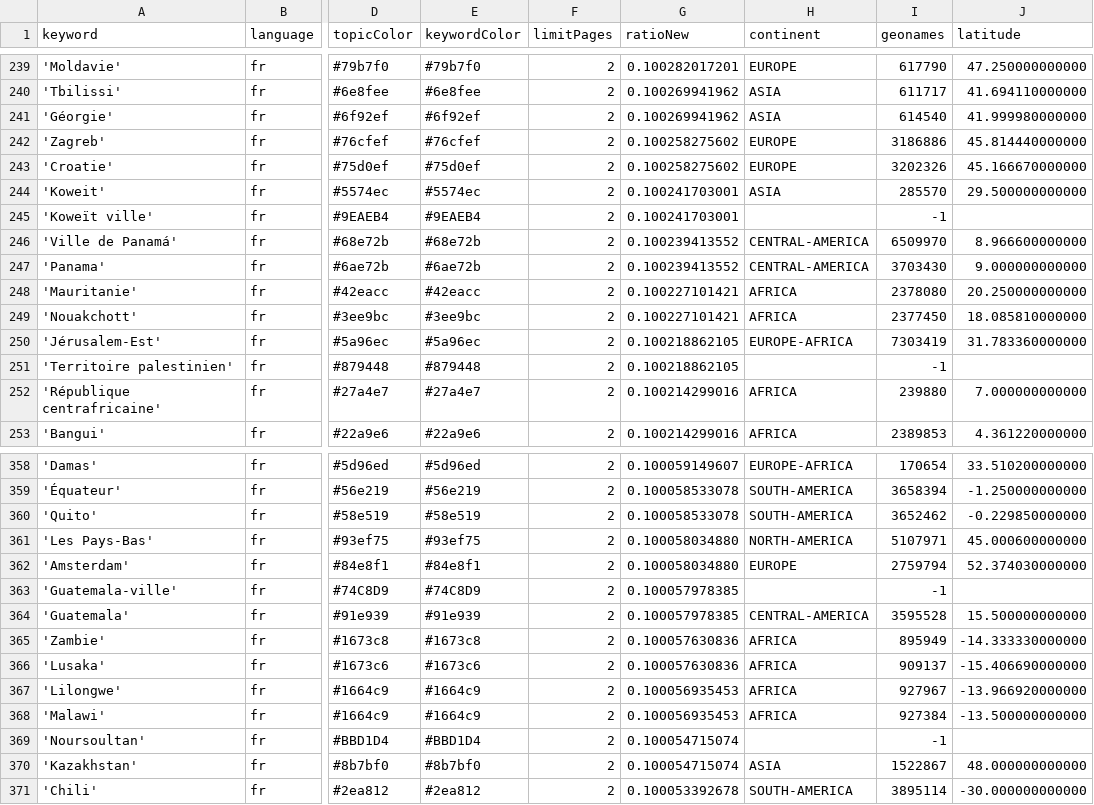
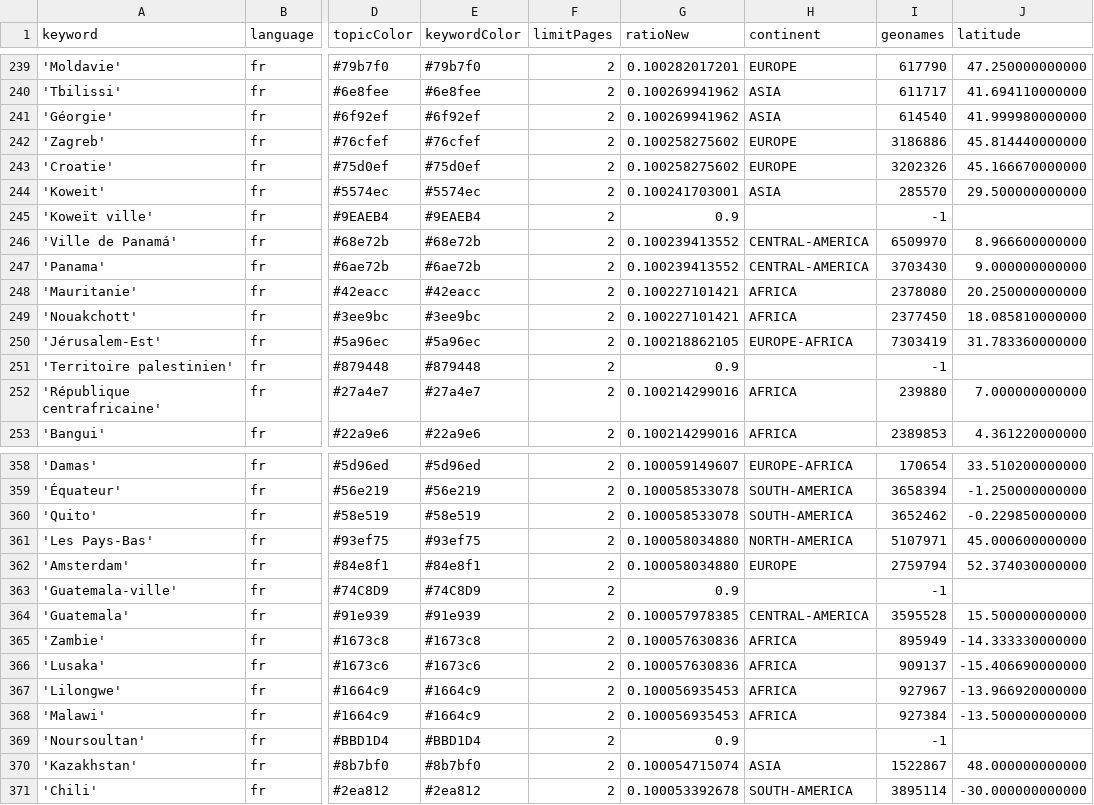
Before and after one commit to pg-ufr-news/emplacementChuchoter, a CSV file: keywords.csv, drawn as a sheet; only a part is shown, gaps mark what is left out; the diff covers the shown part only; the diff names each change by its address in the sheet, - before the commit and + after, or states it on an @@ line.

```diff
--- a/keywords.csv
+++ b/keywords.csv
-G245 (ratioNew): 0.100241703001
+G245 (ratioNew): 0.9
-G251 (ratioNew): 0.100218862105
+G251 (ratioNew): 0.9
-G363 (ratioNew): 0.100057978385
+G363 (ratioNew): 0.9
-G369 (ratioNew): 0.100054715074
+G369 (ratioNew): 0.9
```
Also changed, not shown: 6 edited cells elsewhere in this file.
